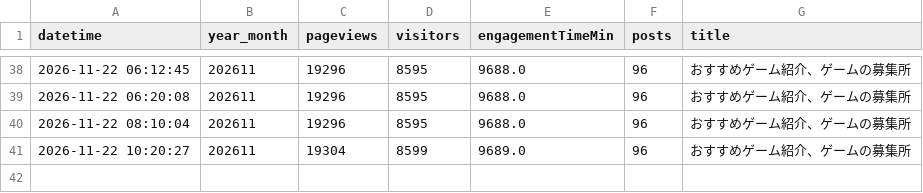
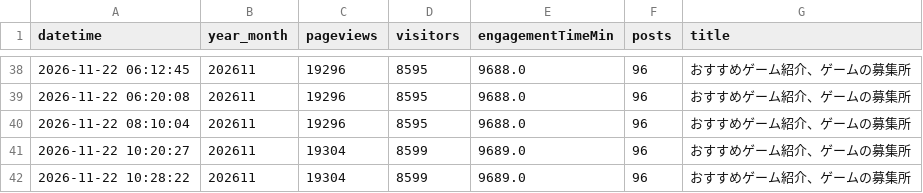
Before and after one commit to toka-kun/Padlet-Viewer, a CSV file: archive/nyg/games/2026/11.csv, drawn as a sheet; only a part is shown, gaps mark what is left out.

```diff
--- a/archive/nyg/games/2026/11.csv
+++ b/archive/nyg/games/2026/11.csv
@@ -41 +41,2 @@ datetime,year_month,pageviews,visitors,engagementTimeMin,posts,title
 2026-11-22 10:20:27,202611,19304,8599,9689.0,96,おすすめゲーム紹介、ゲームの募集所
+2026-11-22 10:28:22,202611,19304,8599,9689.0,96,おすすめゲーム紹介、ゲームの募集所
```
Also changed, not shown: archive/magurock/lobby/2026/11.csv, archive/magurock/main/2026/11.csv, 23 other files.
